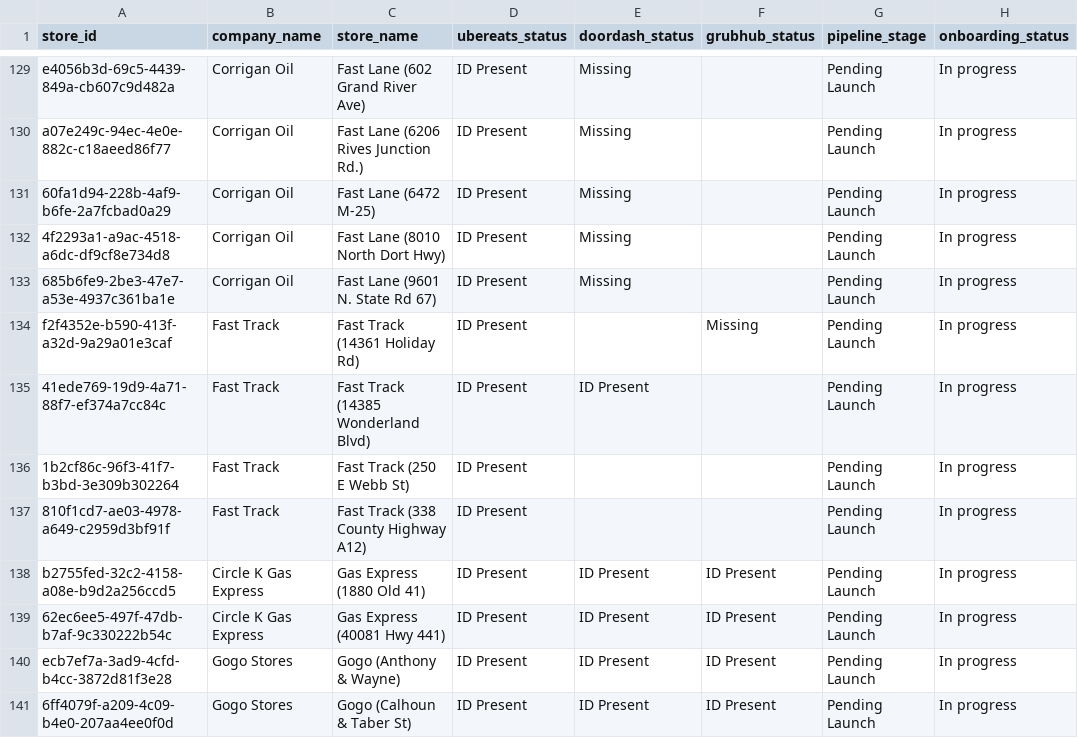
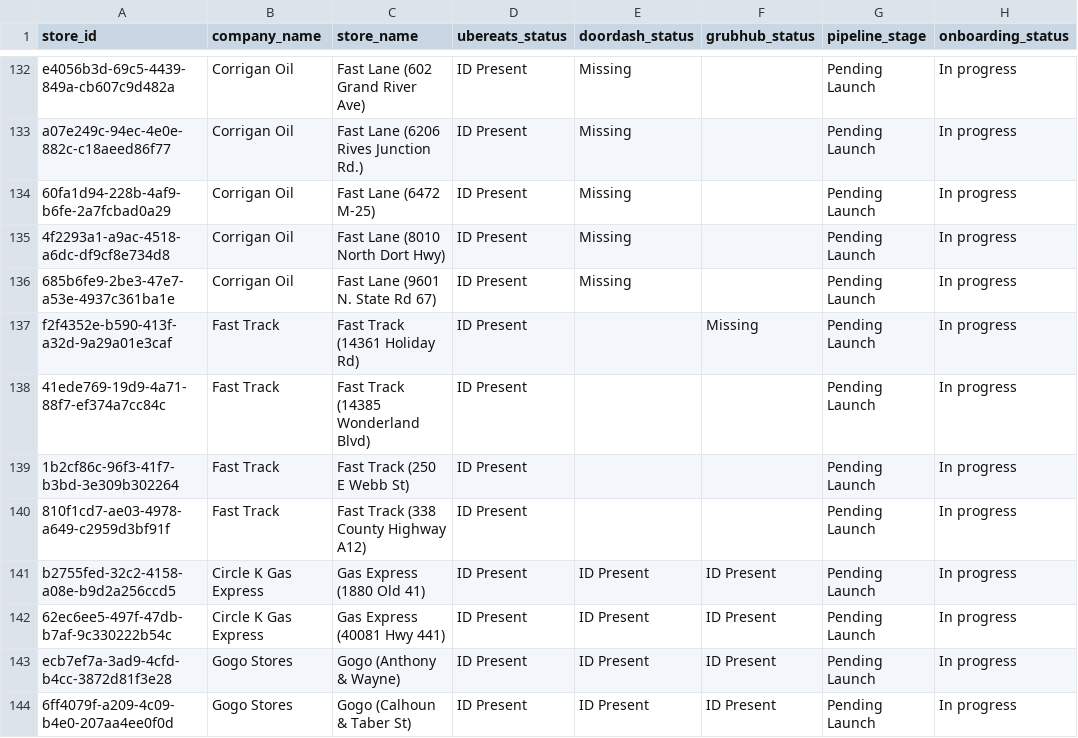
Before and after one commit to bradbishop1978/dsp-id-tracker, a CSV file: dsp_status_report.csv, drawn as a sheet; only a part is shown, gaps mark what is left out; the diff covers the shown part only.

```diff
--- a/dsp_status_report.csv
+++ b/dsp_status_report.csv
@@ -134,3 +137,3 @@ a07e249c-94ec-4e0e-882c-c18aeed86f77,Corrigan Oil,Fast Lane (6206 Rives Junction
 f2f4352e-b590-413f-a32d-9a29a01e3caf,Fast Track,Fast Track (14361 Holiday Rd),ID Present,,Missing,Pending Launch,In progress
-41ede769-19d9-4a71-88f7-ef374a7cc84c,Fast Track,Fast Track (14385 Wonderland Blvd),ID Present,ID Present,,Pending Launch,In progress
+41ede769-19d9-4a71-88f7-ef374a7cc84c,Fast Track,Fast Track (14385 Wonderland Blvd),ID Present,,,Pending Launch,In progress
 1b2cf86c-96f3-41f7-b3bd-3e309b302264,Fast Track,Fast Track (250 E Webb St),ID Present,,,Pending Launch,In progress
```
Also changed, not shown: 14 added rows, 4 removed rows and 4 edited cells elsewhere in this file.
